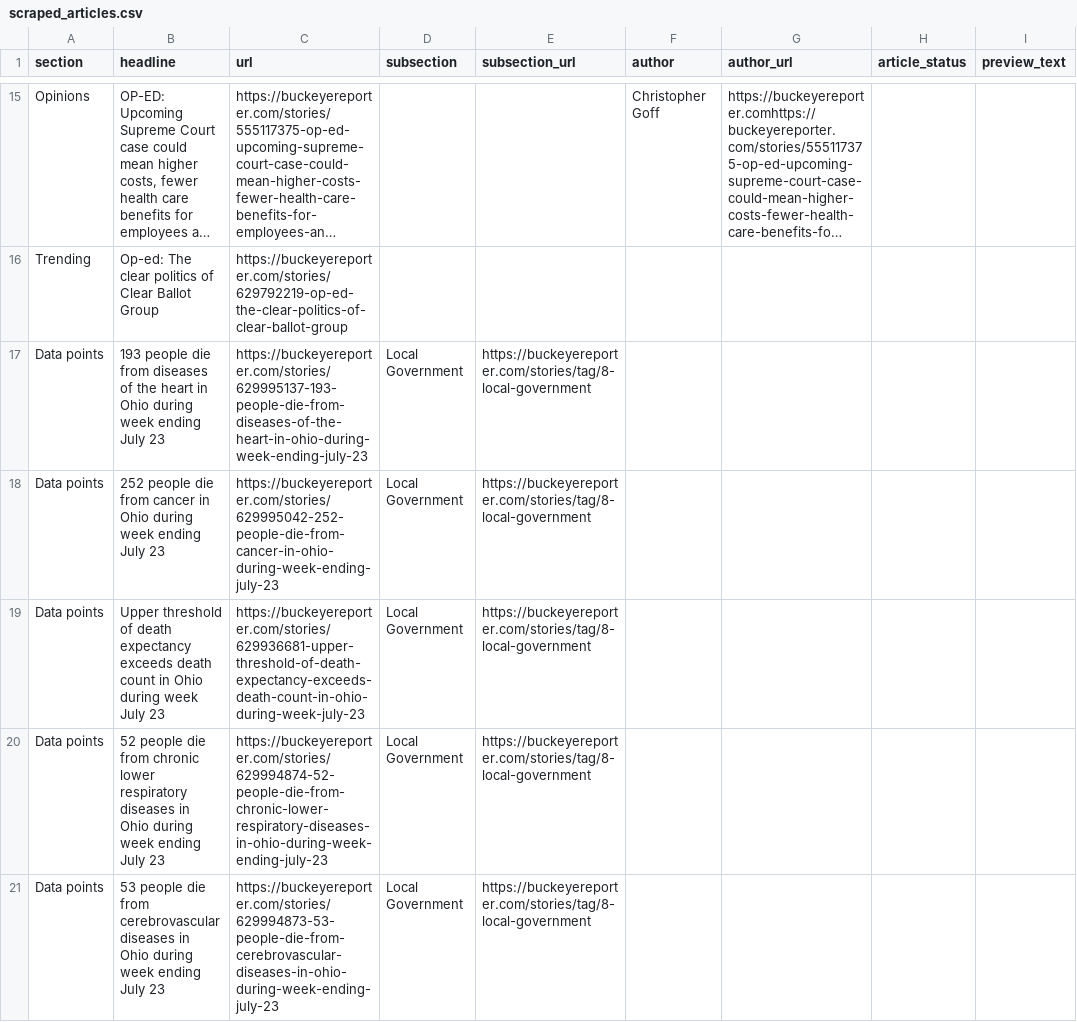
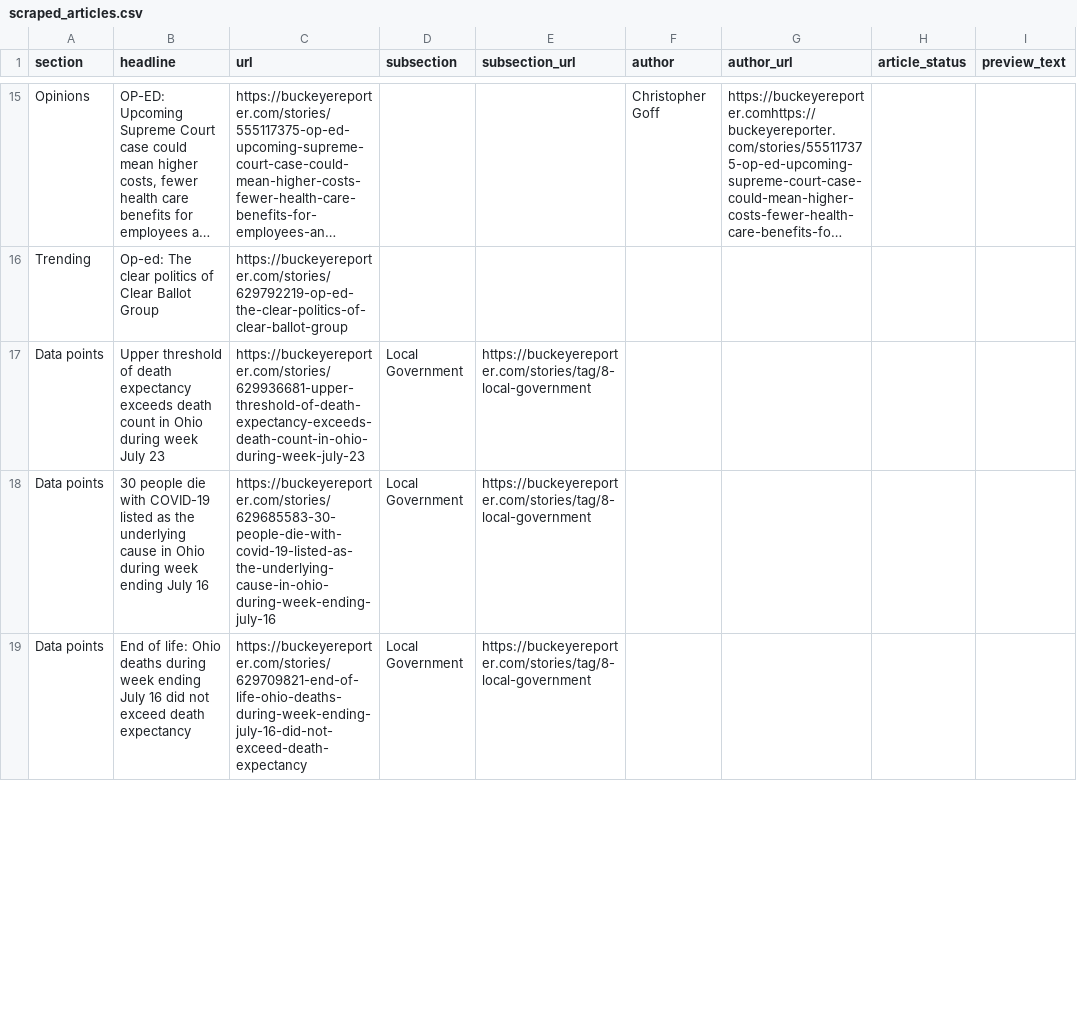
Before and after one commit to petebrown/homework-17-automatic-scraper, a CSV file: scraped_articles.csv, drawn as a sheet; only a part is shown, gaps mark what is left out; long unchanged cells end in …; removed rows and columns are numbered as before the commit, all else as after; the diff covers the shown part only; the diff names each change by its address in the sheet, - before the commit and + after, or states it on an @@ line.

```diff
--- a/scraped_articles.csv
+++ b/scraped_articles.csv
-row 17: Data points | 193 people die from diseases of the heart in Ohio during week ending July 23 | https://buckeyereporter.com/stories/629995137-193-people-die-from-diseases-of-the-heart-in-ohio-during-week-ending-july-23 | Local Government | https://buckeyereporter.com/stories/tag/8-local-government
-row 18: Data points | 252 people die from cancer in Ohio during week ending July 23 | https://buckeyereporter.com/stories/629995042-252-people-die-from-cancer-in-ohio-during-week-ending-july-23 | Local Government | https://buckeyereporter.com/stories/tag/8-local-government
-B18 (headline): 52 people die from chronic lower respiratory diseases in Ohio during week ending July 23
+B18 (headline): 30 people die with COVID-19 listed as the underlying cause in Ohio during week ending July 16
-C18 (url): https://buckeyereporter.com/stories/629994874-52-people-die-from-chronic-lower-respiratory-diseases-in-ohio-during-week-ending-july-23
+C18 (url): https://buckeyereporter.com/stories/629685583-30-people-die-with-covid-19-listed-as-the-underlying-cause-in-ohio-during-week-ending-july-16
-B19 (headline): 53 people die from cerebrovascular diseases in Ohio during week ending July 23
+B19 (headline): End of life: Ohio deaths during week ending July 16 did not exceed death expectancy
-C19 (url): https://buckeyereporter.com/stories/629994873-53-people-die-from-cerebrovascular-diseases-in-ohio-during-week-ending-july-23
+C19 (url): https://buckeyereporter.com/stories/629709821-end-of-life-ohio-deaths-during-week-ending-july-16-did-not-exceed-death-expectancy
```
Also changed, not shown: 3 added rows, 2 removed rows and 6 edited cells elsewhere in this file.
